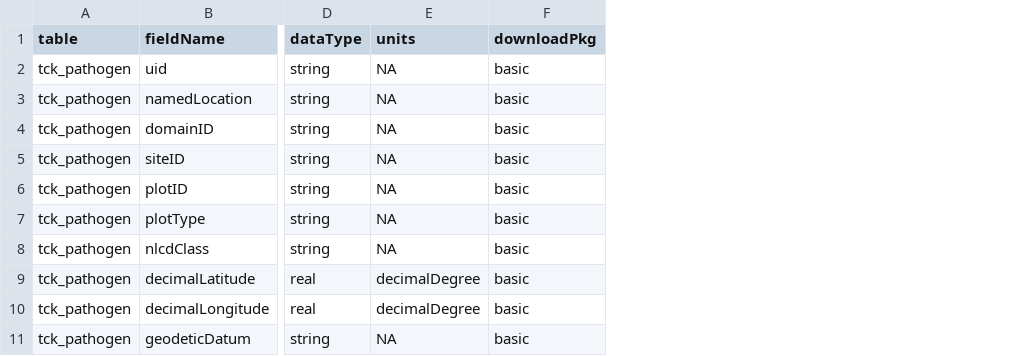
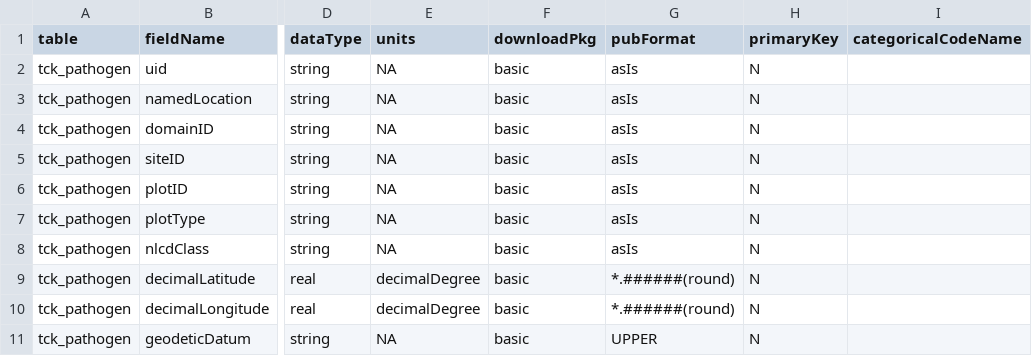
Before and after one commit to EBIO6100Spring2020/Data-Sandbox_Ticks, a CSV file: data_raw/filesToStack10092/stackedFiles/variables_10092.csv, drawn as a sheet; only a part is shown, gaps mark what is left out; the diff names each change by its address in the sheet, - before the commit and + after, or states it on an @@ line.

```diff
--- a/data_raw/filesToStack10092/stackedFiles/variables_10092.csv
+++ b/data_raw/filesToStack10092/stackedFiles/variables_10092.csv
+column G (pubFormat), rows 2-11: asIs | asIs | asIs | asIs | asIs | asIs | asIs | *.######(round) | *.######(round) | UPPER
+column H (primaryKey), rows 2-11: all N
+column I (categoricalCodeName), empty
```
Also changed, not shown: 15 other files.
